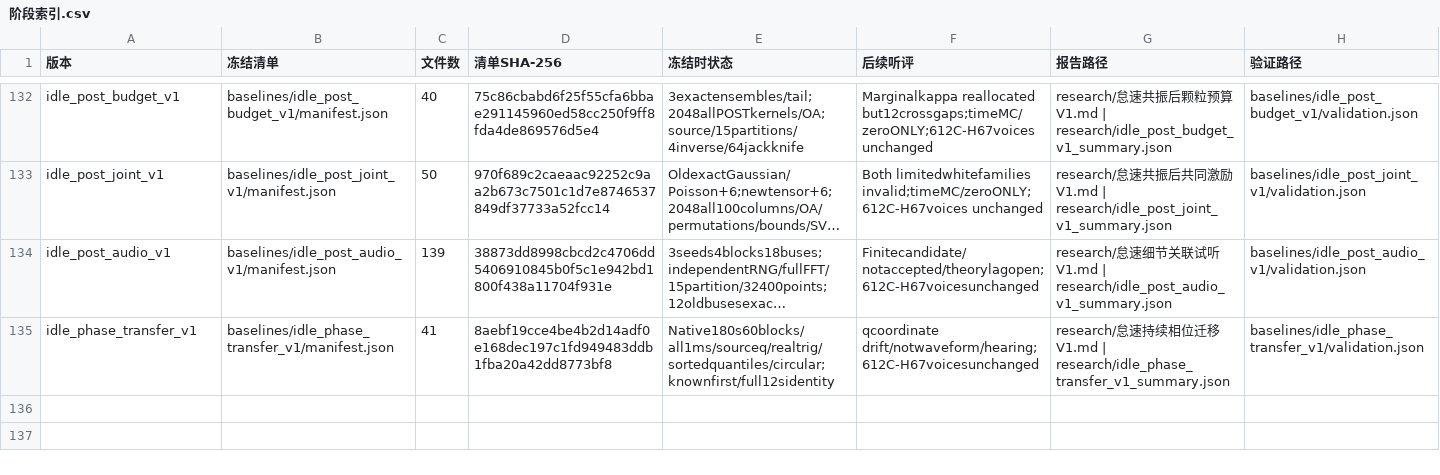
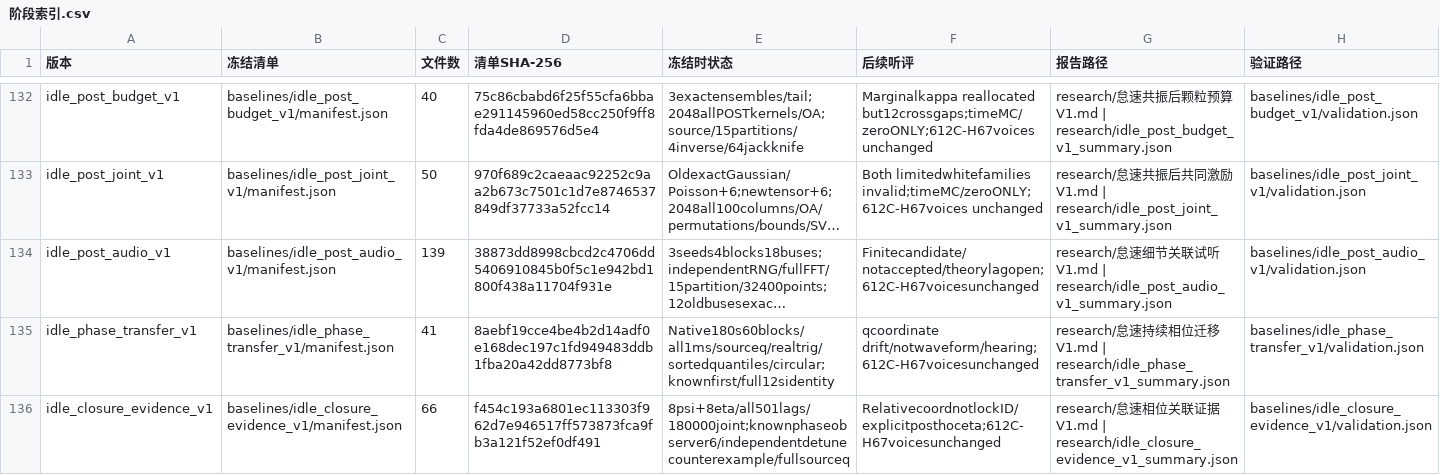
Before and after one commit to Kidrage/VehicleSoundLab, a CSV file: handoff/阶段索引.csv, drawn as a sheet; only a part is shown, gaps mark what is left out; long unchanged cells end in …; the diff names each change by its address in the sheet, - before the commit and + after, or states it on an @@ line.

Commit message:
Document two-coordinate idle phase evidence and limits

```diff
--- a/handoff/阶段索引.csv
+++ b/handoff/阶段索引.csv
+row 136: idle_closure_evidence_v1 | baselines/idle_closure_evidence_v1/manifest.json | 66 | f454c193a6801ec113303f962d7e946517ff573873fca9fb3a121f52ef0df491 | 8psi+8eta/all501lags/180000joint;knownphaseobserver6/independentdetunecounterexample/fullsourceq | RelativecoordnotlockID/explicitposthoceta;612C-H67voicesunchanged | research/怠速相位关联证据V1.md | research/idle_closure_evidence_v1_summary.json | baselines/idle_closure_evidence_v1/validation.json
```
Also changed, not shown: 16 other files.
